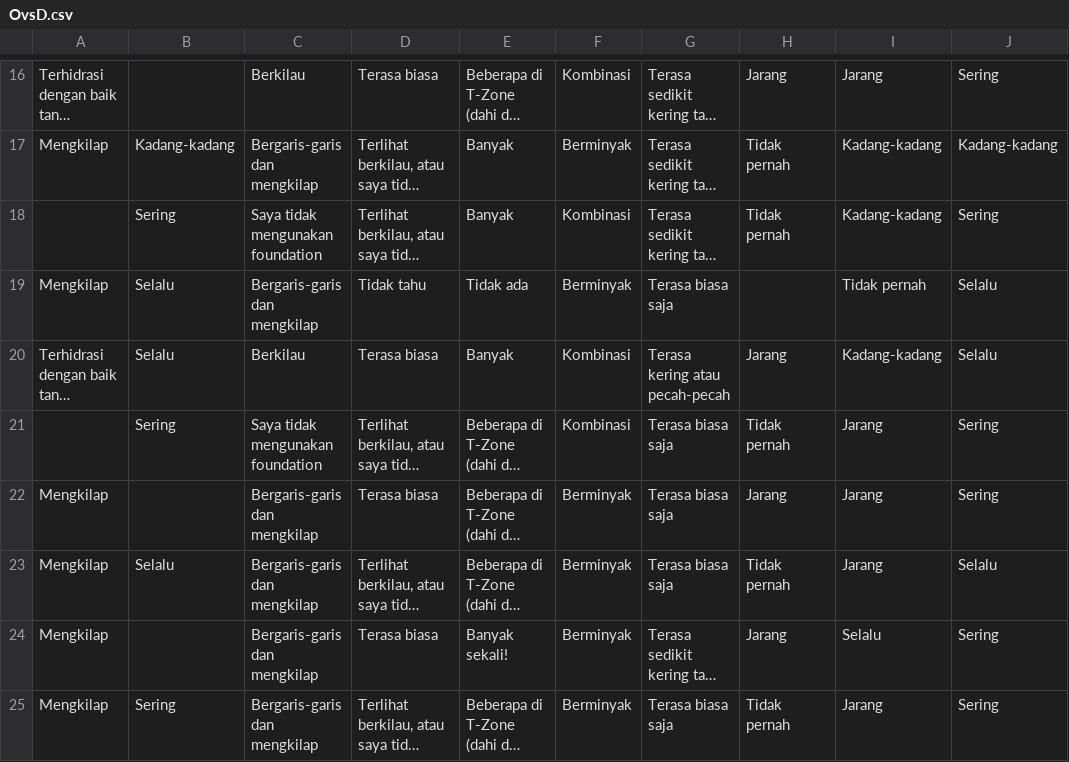
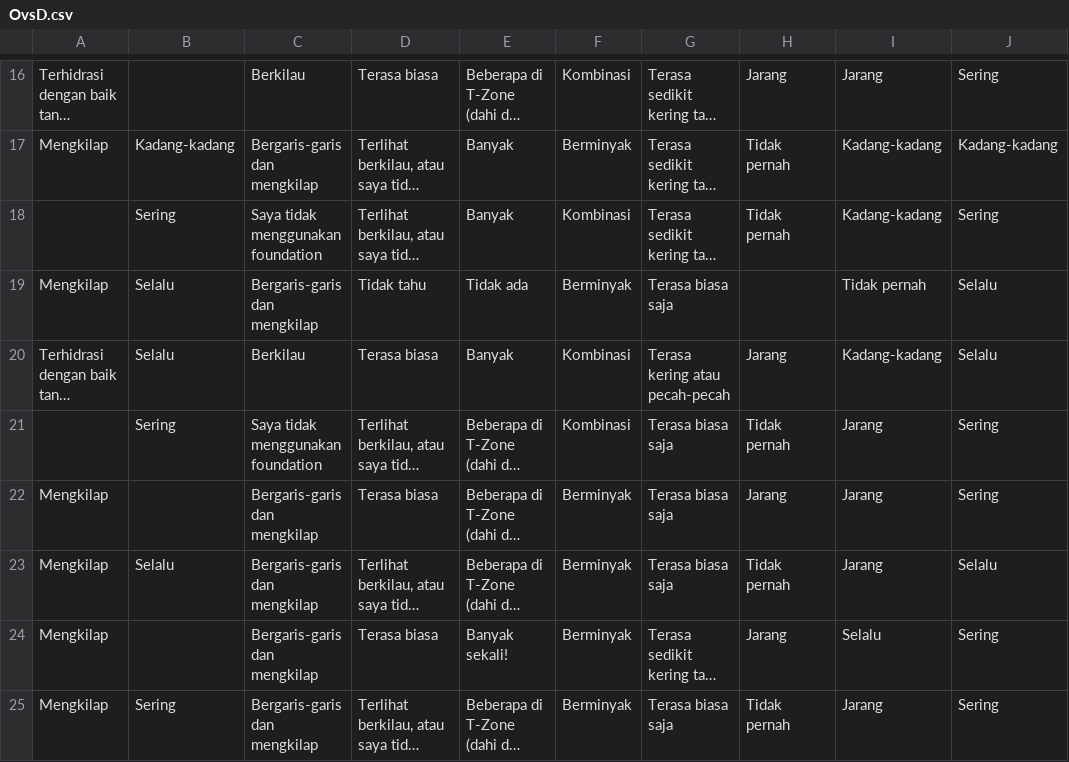
Before and after one commit to rosaefata/final_exam, a CSV file: data/OvsD.csv, drawn as a sheet; only a part is shown, gaps mark what is left out; long unchanged cells end in …; the diff covers the shown part only; the diff names each change by its address in the sheet, - before the commit and + after, or states it on an @@ line.

```diff
--- a/data/OvsD.csv
+++ b/data/OvsD.csv
-C18: Saya tidak mengunakan foundation
+C18: Saya tidak menggunakan foundation
-C21: Saya tidak mengunakan foundation
+C21: Saya tidak menggunakan foundation
```
Also changed, not shown: 64 edited cells elsewhere in this file, data/PvsN.csv, data/SvsR.csv, 1 other file.
